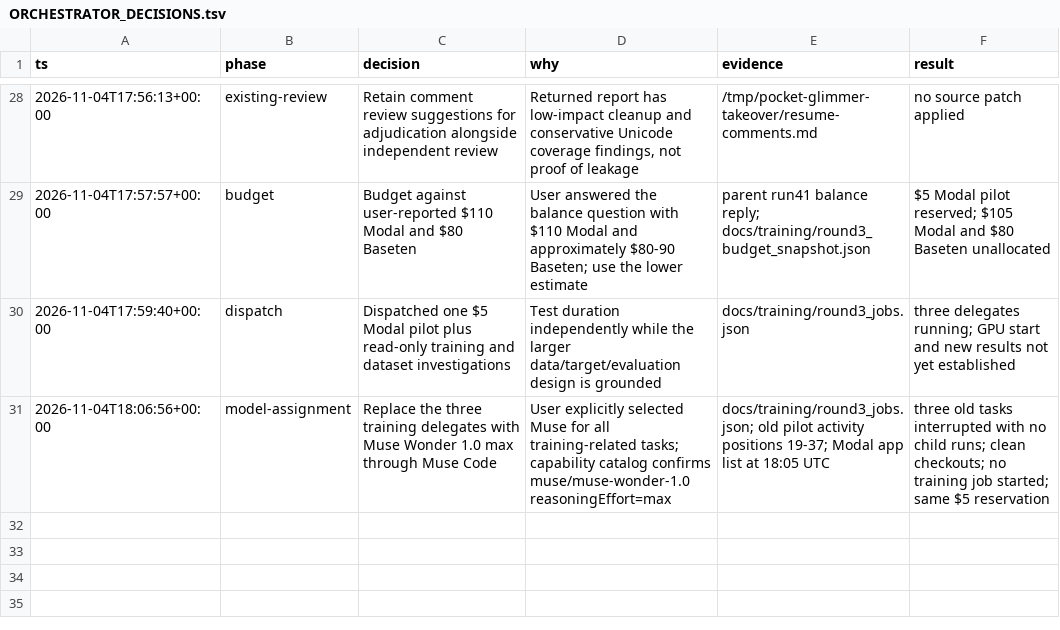
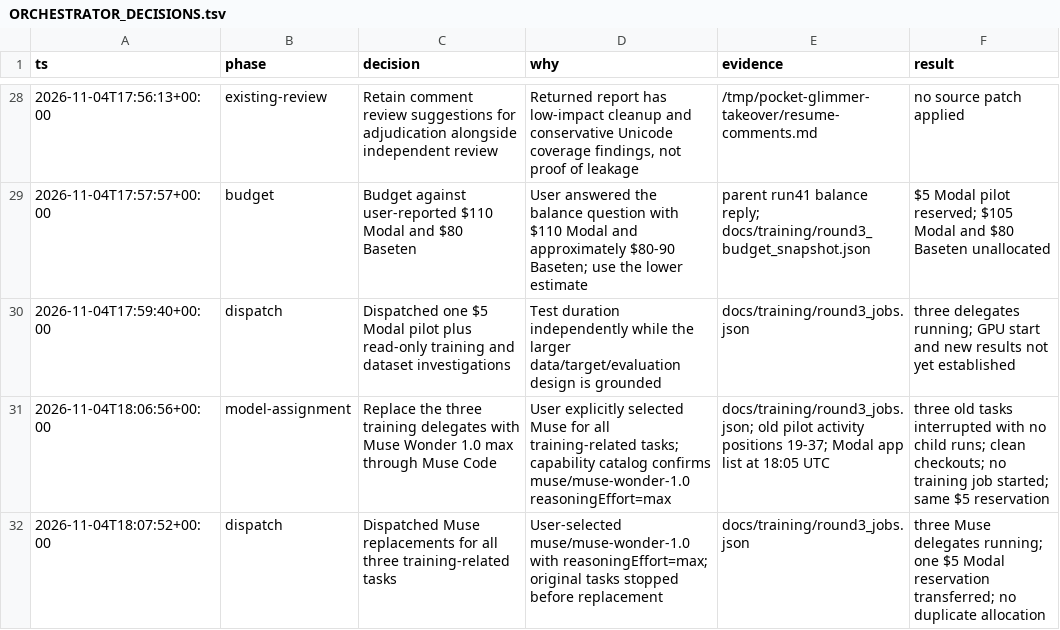
Before and after one commit to hxbib/OffLlama, a TSV file: docs/ORCHESTRATOR_DECISIONS.tsv, drawn as a sheet; only a part is shown, gaps mark what is left out; the diff names each change by its address in the sheet, - before the commit and + after, or states it on an @@ line.

Commit message:
docs: record Muse training delegate replacements

```diff
--- a/docs/ORCHESTRATOR_DECISIONS.tsv
+++ b/docs/ORCHESTRATOR_DECISIONS.tsv
+row 32: 2026-11-04T18:07:52+00:00 | dispatch | Dispatched Muse replacements for all three training-related tasks | User-selected muse/muse-wonder-1.0 with reasoningEffort=max; original tasks stopped before replacement | docs/training/round3_jobs.json | three Muse delegates running; one $5 Modal reservation transferred; no duplicate allocation
```
Also changed, not shown: 1 other file.
